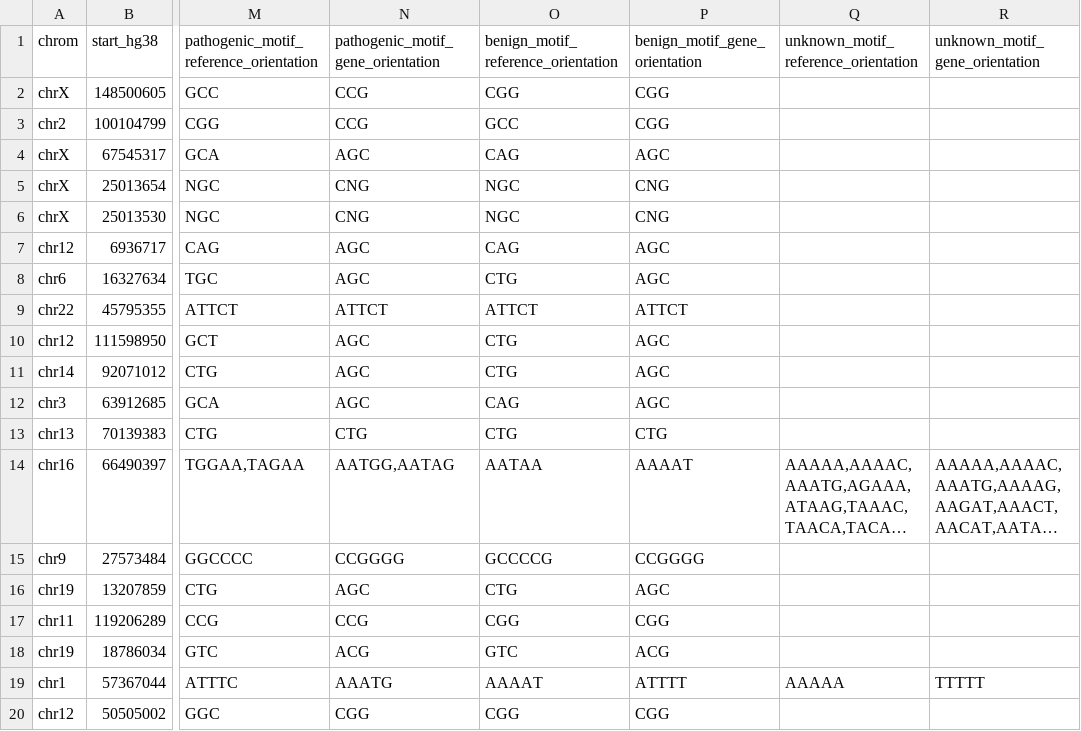
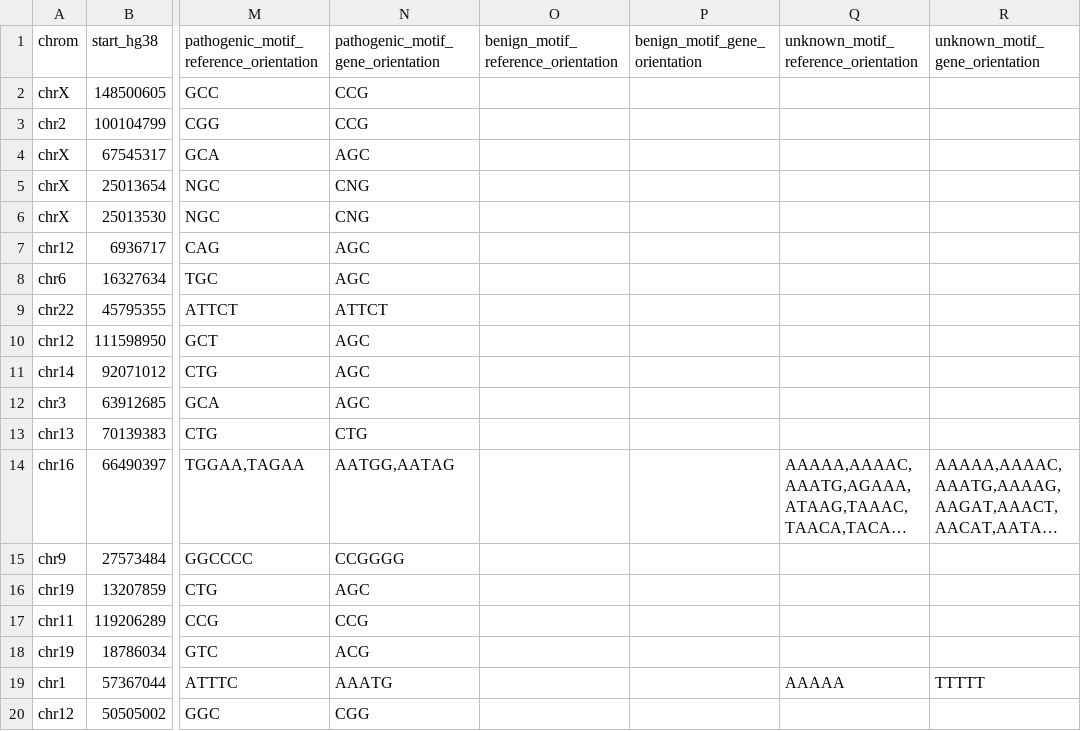
Before and after one commit to dashnowlab/STRchive, a CSV file: data/STR-disease-loci.processed.csv, drawn as a sheet; only a part is shown, gaps mark what is left out; long unchanged cells end in …; the diff covers the shown part only; the diff names each change by its address in the sheet, - before the commit and + after, or states it on an @@ line.

Commit message:
fixin' benign columns for real

```diff
--- a/data/STR-disease-loci.processed.csv
+++ b/data/STR-disease-loci.processed.csv
-O2: CGG
+O2: (empty)
-P2:P3 (benign_motif_gene_orientation): CGG
+P2:P3 (benign_motif_gene_orientation): (empty)
-O3: GCC
+O3: (empty)
-O4: CAG
+O4: (empty)
-P4 (benign_motif_gene_orientation): AGC
+P4 (benign_motif_gene_orientation): (empty)
-O5:O6: NGC
+O5:O6: (empty)
-P5:P6 (benign_motif_gene_orientation): CNG
+P5:P6 (benign_motif_gene_orientation): (empty)
-O7: CAG
+O7: (empty)
-P7:P8 (benign_motif_gene_orientation): AGC
+P7:P8 (benign_motif_gene_orientation): (empty)
-O8: CTG
+O8: (empty)
-O9: ATTCT
+O9: (empty)
-P9 (benign_motif_gene_orientation): ATTCT
+P9 (benign_motif_gene_orientation): (empty)
-O10:O11: CTG
+O10:O11: (empty)
-P10:P12 (benign_motif_gene_orientation): AGC
+P10:P12 (benign_motif_gene_orientation): (empty)
-O12: CAG
+O12: (empty)
-O13: CTG
+O13: (empty)
-P13 (benign_motif_gene_orientation): CTG
+P13 (benign_motif_gene_orientation): (empty)
-O14: AATAA
+O14: (empty)
-P14 (benign_motif_gene_orientation): AAAAT
+P14 (benign_motif_gene_orientation): (empty)
-O15: GCCCCG
+O15: (empty)
-P15 (benign_motif_gene_orientation): CCGGGG
+P15 (benign_motif_gene_orientation): (empty)
-O16: CTG
+O16: (empty)
-P16 (benign_motif_gene_orientation): AGC
+P16 (benign_motif_gene_orientation): (empty)
-O17: CGG
+O17: (empty)
-P17 (benign_motif_gene_orientation): CGG
+P17 (benign_motif_gene_orientation): (empty)
-O18: GTC
+O18: (empty)
-P18 (benign_motif_gene_orientation): ACG
+P18 (benign_motif_gene_orientation): (empty)
-O19: AAAAT
+O19: (empty)
-P19 (benign_motif_gene_orientation): ATTTT
+P19 (benign_motif_gene_orientation): (empty)
-O20: CGG
+O20: (empty)
-P20 (benign_motif_gene_orientation): CGG
+P20 (benign_motif_gene_orientation): (empty)
```
Also changed, not shown: 82 edited cells elsewhere in this file, data/STR-disease-loci.csv, 2 other files.
